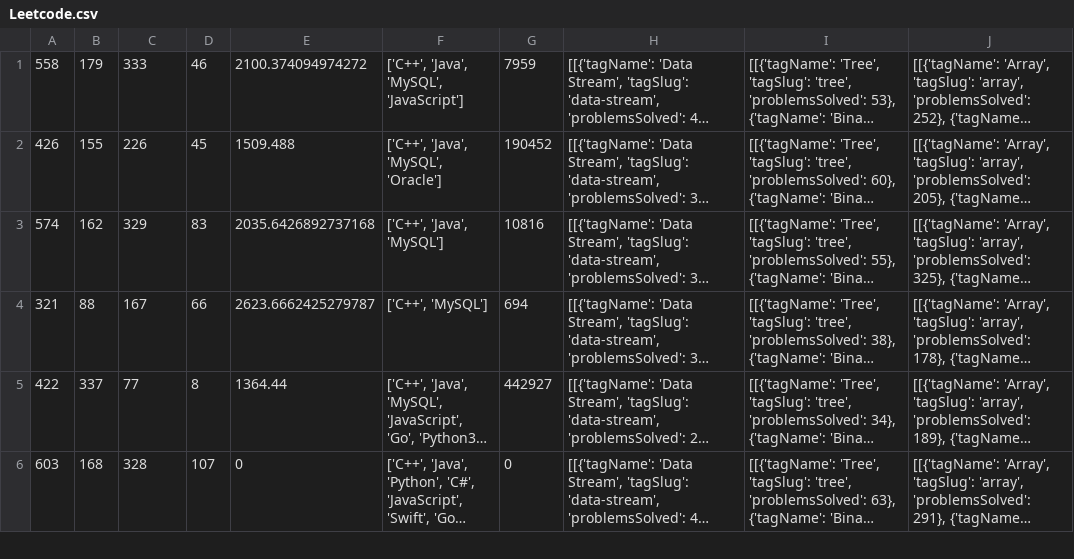
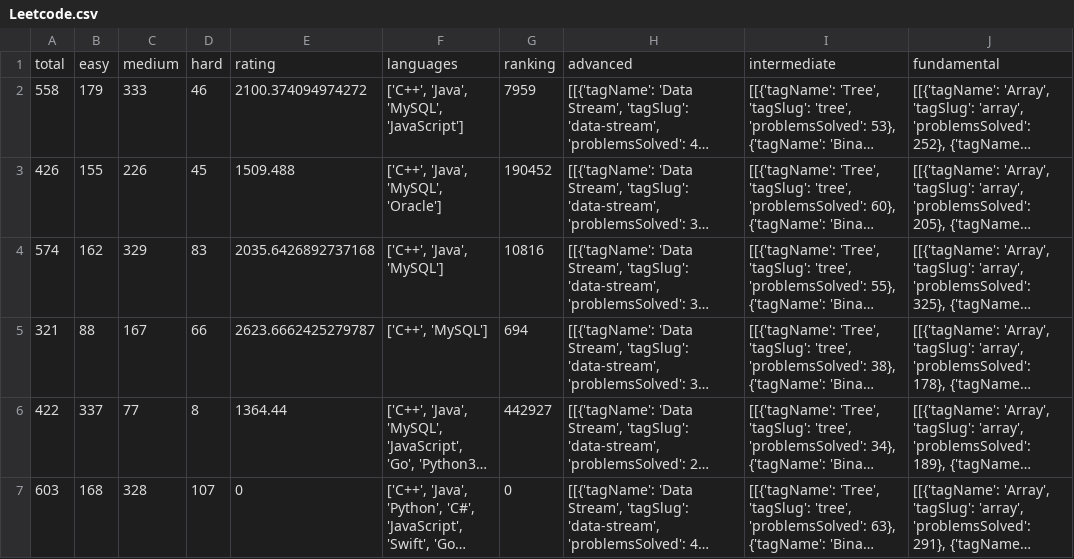
Before and after one commit to iAmritSingh/BE-Project, a CSV file: Leetcode.csv, drawn as a sheet; only a part is shown; long unchanged cells end in …; the diff names each change by its address in the sheet, - before the commit and + after, or states it on an @@ line.

Commit message:
dataset updated

```diff
--- a/Leetcode.csv
+++ b/Leetcode.csv
+row 1: total | easy | medium | hard | rating | languages | ranking | advanced | intermediate | fundamental
```
